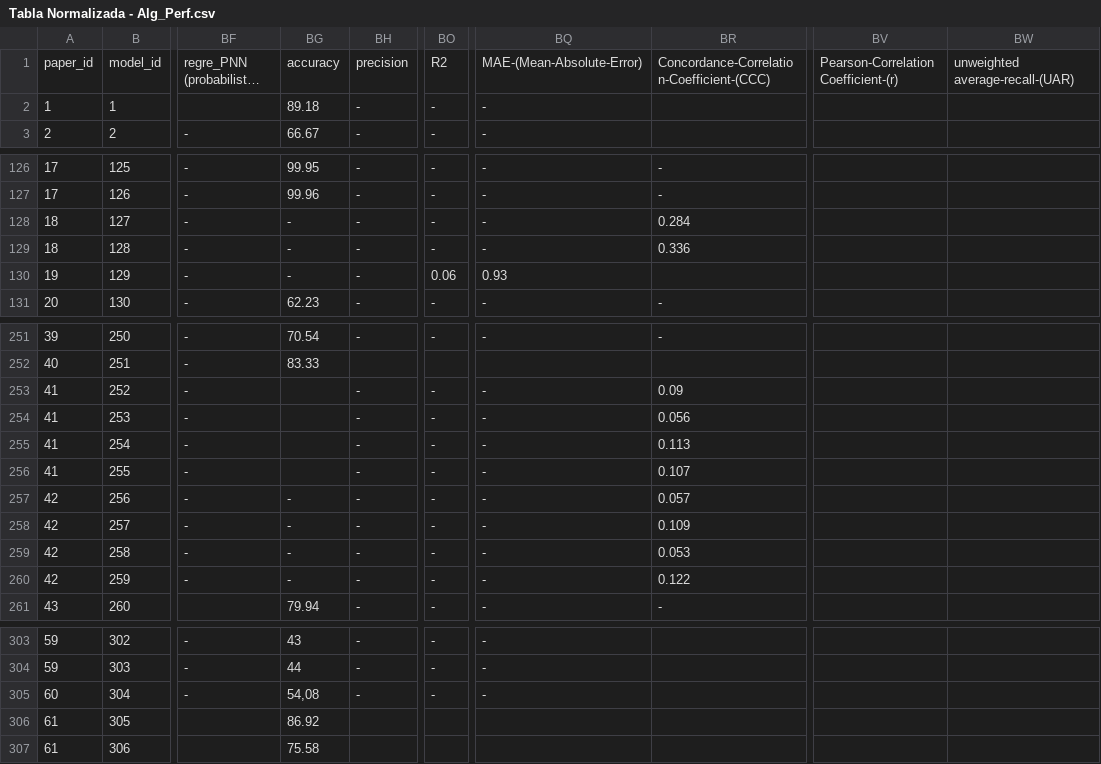
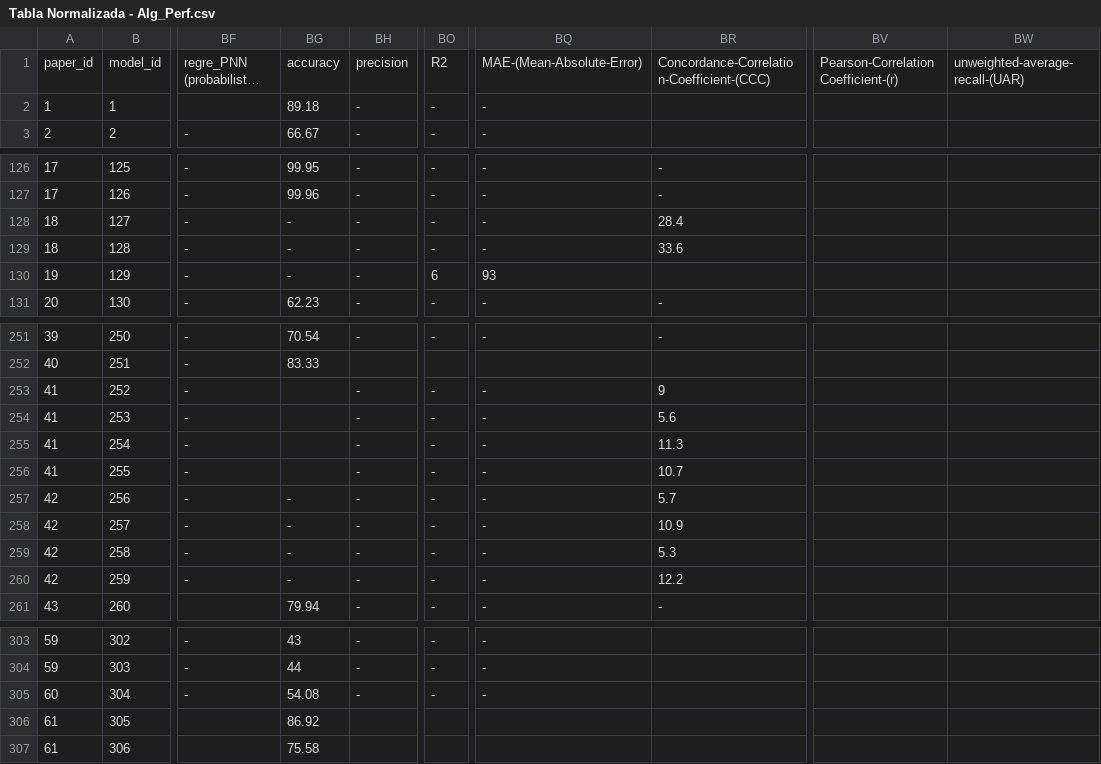
Before and after one commit to tomdamelio/Review_EDA_Emotion_Recognition, a CSV file: Emmanuel/data/cleaned/Tabla Normalizada - Alg_Perf.csv, drawn as a sheet; only a part is shown, gaps mark what is left out; long unchanged cells end in …; ↵ is a line break in a cell; the diff covers the shown part only; the diff names each change by its address in the sheet, - before the commit and + after, or states it on an @@ line.

```diff
--- a/Emmanuel/data/cleaned/Tabla Normalizada - Alg_Perf.csv
+++ b/Emmanuel/data/cleaned/Tabla Normalizada - Alg_Perf.csv
-BV1: Pearson-Correlation ↵ Coefficient-(r)
+BV1: Pearson-Correlation Coefficient-(r)
-BW1: unweighted average-recall-(UAR)
+BW1: unweighted-average-recall-(UAR)
-BR128: 0.284
+BR128: 28.4
-BR129: 0.336
+BR129: 33.6
-BO130: 0.06
+BO130: 6
-BQ130: 0.93
+BQ130: 93
-BR253: 0.09
+BR253: 9
-BR254: 0.056
+BR254: 5.6
-BR255: 0.113
+BR255: 11.3
-BR256: 0.107
+BR256: 10.7
-BR257: 0.057
+BR257: 5.7
-BR258: 0.109
+BR258: 10.9
-BR259: 0.053
+BR259: 5.3
-BR260: 0.122
+BR260: 12.2
-BG305: 54,08
+BG305: 54.08
```
Also changed, not shown: 62 edited cells elsewhere in this file, Emmanuel/data/cleaned/Tabla Normalizada - Performances.csv, 7 other files.
